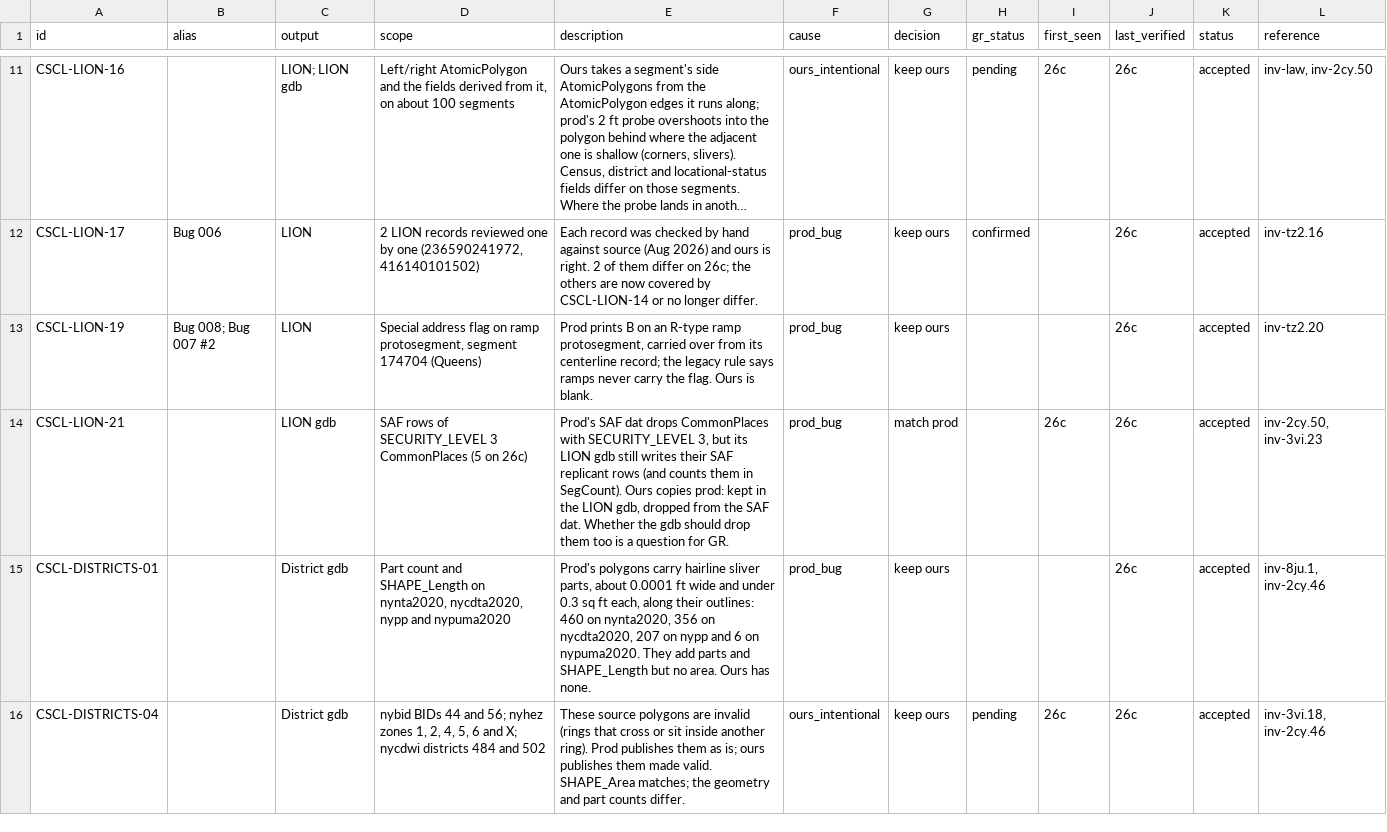
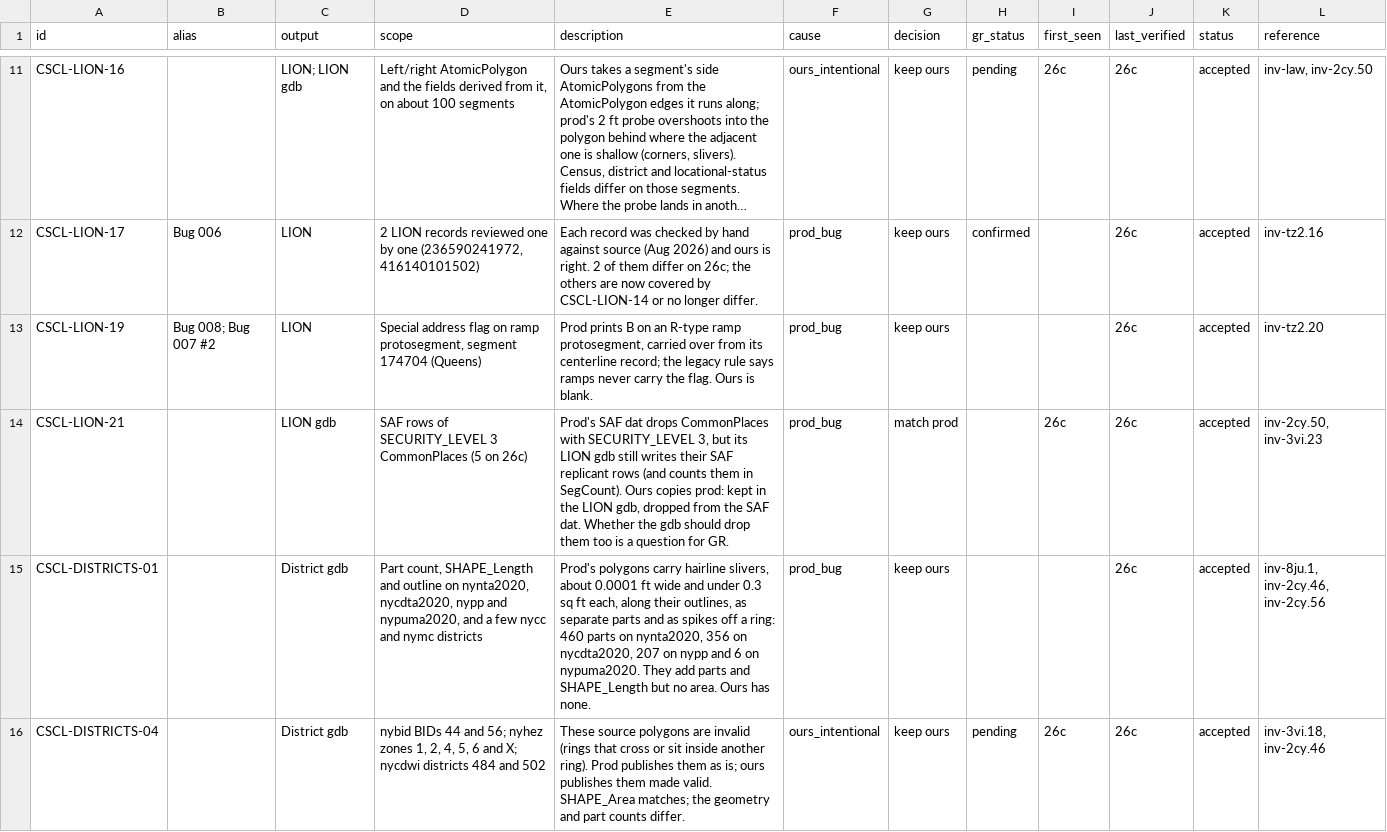
Before and after one commit to NYCPlanning/data-engineering, a CSV file: products/cscl/seeds/known_differences.csv, drawn as a sheet; only a part is shown, gaps mark what is left out; long unchanged cells end in …; the diff covers the shown part only.

Commit message:
CSCL district QA: account DISTRICTS-01/04/06 rows, compare nycb2010 shape fields with a tolerance

```diff
--- a/products/cscl/seeds/known_differences.csv
+++ b/products/cscl/seeds/known_differences.csv
@@ -14,3 +14,3 @@ CSCL-LION-19,Bug 008; Bug 007 #2,LION,"Special address flag on ramp protosegment
 CSCL-LION-21,,LION gdb,SAF rows of SECURITY_LEVEL 3 CommonPlaces (5 on 26c),"Prod's SAF dat drops CommonPlaces with SECURITY_LEVEL 3, but its LION gdb still writes their SAF replicant rows (and counts them in SegCount). Ours copies prod: kept in the LION gdb, dropped from the SAF dat. Whether the gdb should drop them too is a question for GR.",prod_bug,match prod,,26c,26c,accepted,"inv-2cy.50, inv-3vi.23"
-CSCL-DISTRICTS-01,,District gdb,"Part count and SHAPE_Length on nynta2020, nycdta2020, nypp and nypuma2020","Prod's polygons carry hairline sliver parts, about 0.0001 ft wide and under 0.3 sq ft each, along their outlines: 460 on nynta2020, 356 on nycdta2020, 207 on nypp and 6 on nypuma2020. They add parts and SHAPE_Length but no area. Ours has none.",prod_bug,keep ours,,,26c,accepted,"inv-8ju.1, inv-2cy.46"
+CSCL-DISTRICTS-01,,District gdb,"Part count, SHAPE_Length and outline on nynta2020, nycdta2020, nypp and nypuma2020, and a few nycc and nymc districts","Prod's polygons carry hairline slivers, about 0.0001 ft wide and under 0.3 sq ft each, along their outlines, as separate parts and as spikes off a ring: 460 parts on nynta2020, 356 on nycdta2020, 207 on nypp and 6 on nypuma2020. They add parts and SHAPE_Length but no area. Ours has none.",prod_bug,keep ours,,,26c,accepted,"inv-8ju.1, inv-2cy.46, inv-2cy.56"
 CSCL-DISTRICTS-04,,District gdb,"nybid BIDs 44 and 56; nyhez zones 1, 2, 4, 5, 6 and X; nycdwi districts 484 and 502",These source polygons are invalid (rings that cross or sit inside another ring). Prod publishes them as is; ours publishes them made valid. SHAPE_Area matches; the geometry and part counts differ.,ours_intentional,keep ours,pending,26c,26c,accepted,"inv-3vi.18, inv-2cy.46"
```
Also changed, not shown: 3 edited cells elsewhere in this file, 9 other files.
